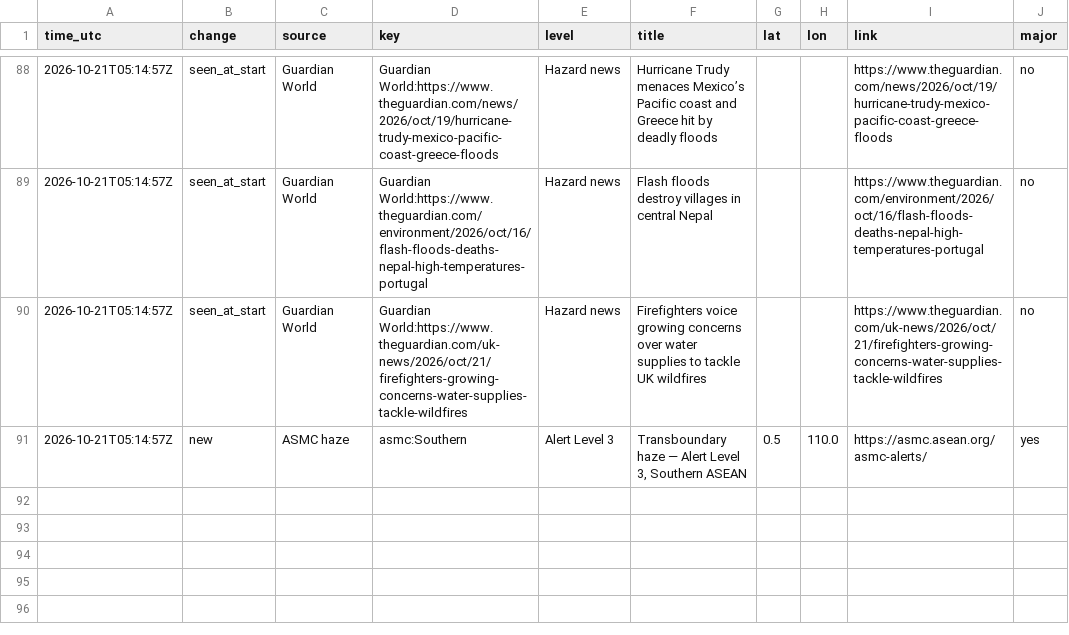
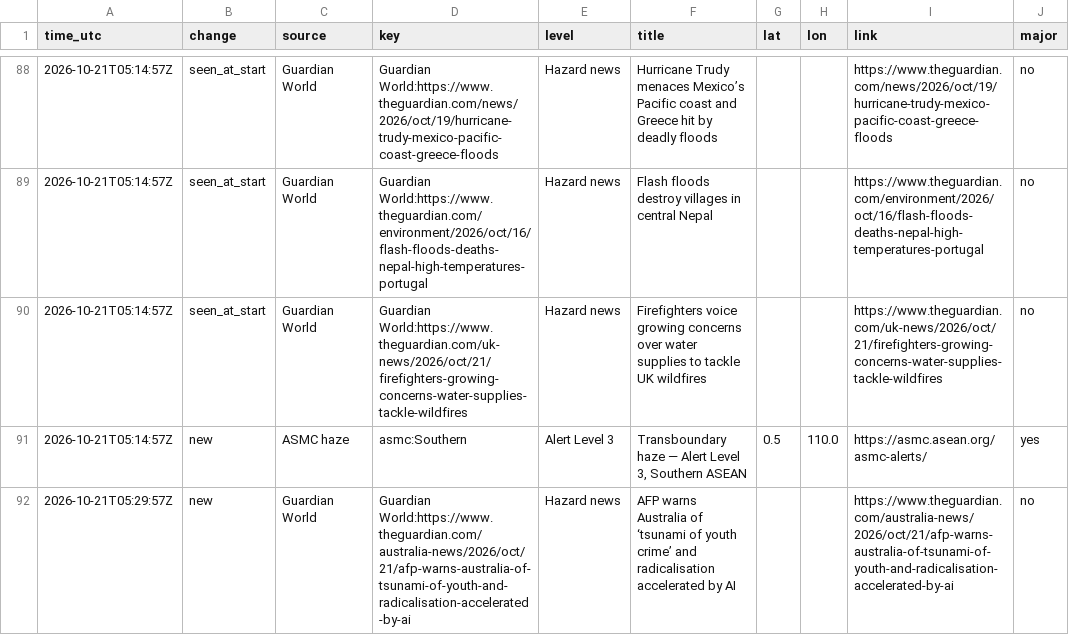
Before and after one commit to samuelmarcus-cell/hazard-alerts, a CSV file: events_log.csv, drawn as a sheet; only a part is shown, gaps mark what is left out.

Commit message:
Update state and event log

```diff
--- a/events_log.csv
+++ b/events_log.csv
@@ -91 +91,2 @@ time_utc,change,source,key,level,title,lat,lon,link,major
 2026-10-21T05:14:57Z,new,ASMC haze,asmc:Southern,Alert Level 3,"Transboundary haze — Alert Level 3, Southern ASEAN",0.5,110.0,https://asmc.asean.org/asmc-alerts/,yes
+2026-10-21T05:29:57Z,new,Guardian World,Guardian World:https://www.theguardian.com/australia-news/2026/oct/21/afp-warns-australia-of-tsunami-of-youth-and-radicalisation-accelerated-by-ai,Hazard news,AFP warns Australia of ‘tsunami of youth crime’ and radicalisation accelerated by AI,,,https://www.theguardian.com/australia-news/2026/oct/21/afp-warns-australia-of-tsunami-of-youth-and-radicalisation-accelerated-by-ai,no
```
Also changed, not shown: 1 other file.
